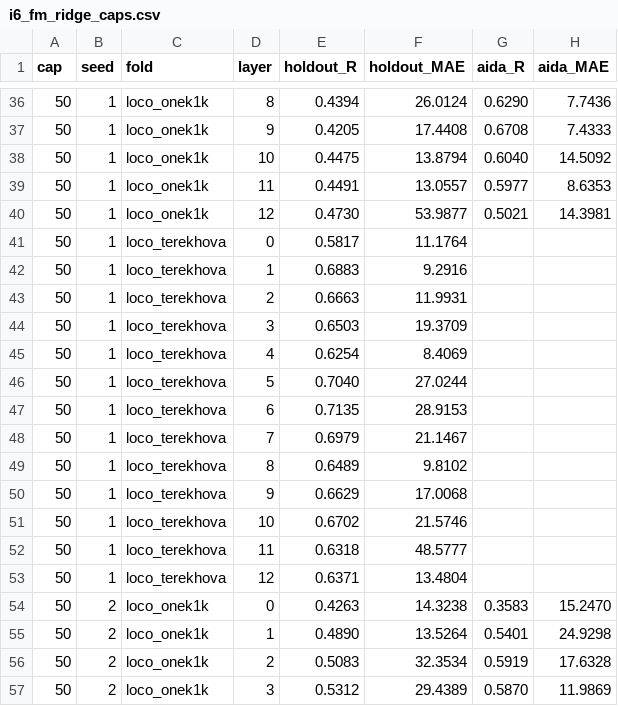
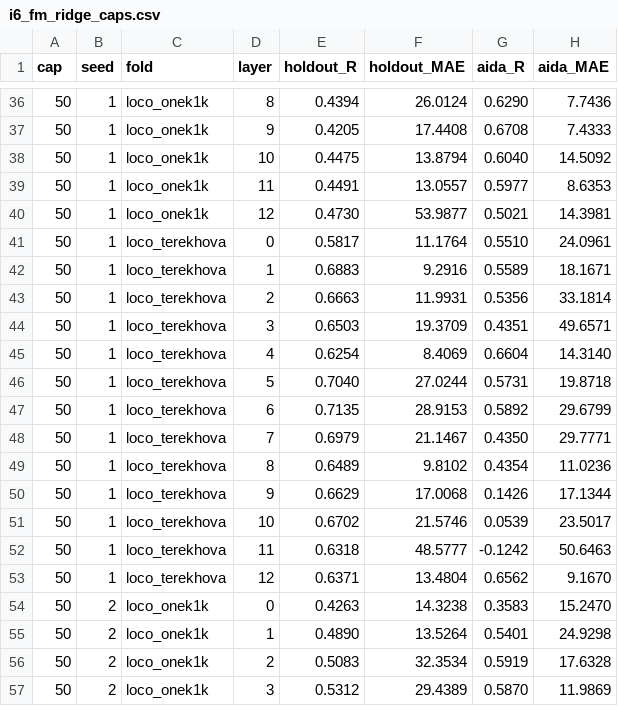
Before and after one commit to greentfrapp/aging-lora, a CSV file: results/phase3/i6_fm_ridge_caps.csv, drawn as a sheet; only a part is shown, gaps mark what is left out; the diff covers the shown part only.

```diff
--- a/results/phase3/i6_fm_ridge_caps.csv
+++ b/results/phase3/i6_fm_ridge_caps.csv
@@ -40,15 +40,15 @@ cap,seed,fold,layer,holdout_R,holdout_MAE,aida_R,aida_MAE
 50,1,loco_onek1k,12,0.4730,53.9877,0.5021,14.3981
-50,1,loco_terekhova,0,0.5817,11.1764,,
-50,1,loco_terekhova,1,0.6883,9.2916,,
-50,1,loco_terekhova,2,0.6663,11.9931,,
-50,1,loco_terekhova,3,0.6503,19.3709,,
-50,1,loco_terekhova,4,0.6254,8.4069,,
-50,1,loco_terekhova,5,0.7040,27.0244,,
-50,1,loco_terekhova,6,0.7135,28.9153,,
-50,1,loco_terekhova,7,0.6979,21.1467,,
-50,1,loco_terekhova,8,0.6489,9.8102,,
-50,1,loco_terekhova,9,0.6629,17.0068,,
-50,1,loco_terekhova,10,0.6702,21.5746,,
-50,1,loco_terekhova,11,0.6318,48.5777,,
-50,1,loco_terekhova,12,0.6371,13.4804,,
+50,1,loco_terekhova,0,0.5817,11.1764,0.5510,24.0961
+50,1,loco_terekhova,1,0.6883,9.2916,0.5589,18.1671
+50,1,loco_terekhova,2,0.6663,11.9931,0.5356,33.1814
+50,1,loco_terekhova,3,0.6503,19.3709,0.4351,49.6571
+50,1,loco_terekhova,4,0.6254,8.4069,0.6604,14.3140
+50,1,loco_terekhova,5,0.7040,27.0244,0.5731,19.8718
+50,1,loco_terekhova,6,0.7135,28.9153,0.5892,29.6799
+50,1,loco_terekhova,7,0.6979,21.1467,0.4350,29.7771
+50,1,loco_terekhova,8,0.6489,9.8102,0.4354,11.0236
+50,1,loco_terekhova,9,0.6629,17.0068,0.1426,17.1344
+50,1,loco_terekhova,10,0.6702,21.5746,0.0539,23.5017
+50,1,loco_terekhova,11,0.6318,48.5777,-0.1242,50.6463
+50,1,loco_terekhova,12,0.6371,13.4804,0.6562,9.1670
 50,2,loco_onek1k,0,0.4263,14.3238,0.3583,15.2470
```
Also changed, not shown: 130 edited cells elsewhere in this file, results/phase3/i6_summary.csv, 1 other file.
